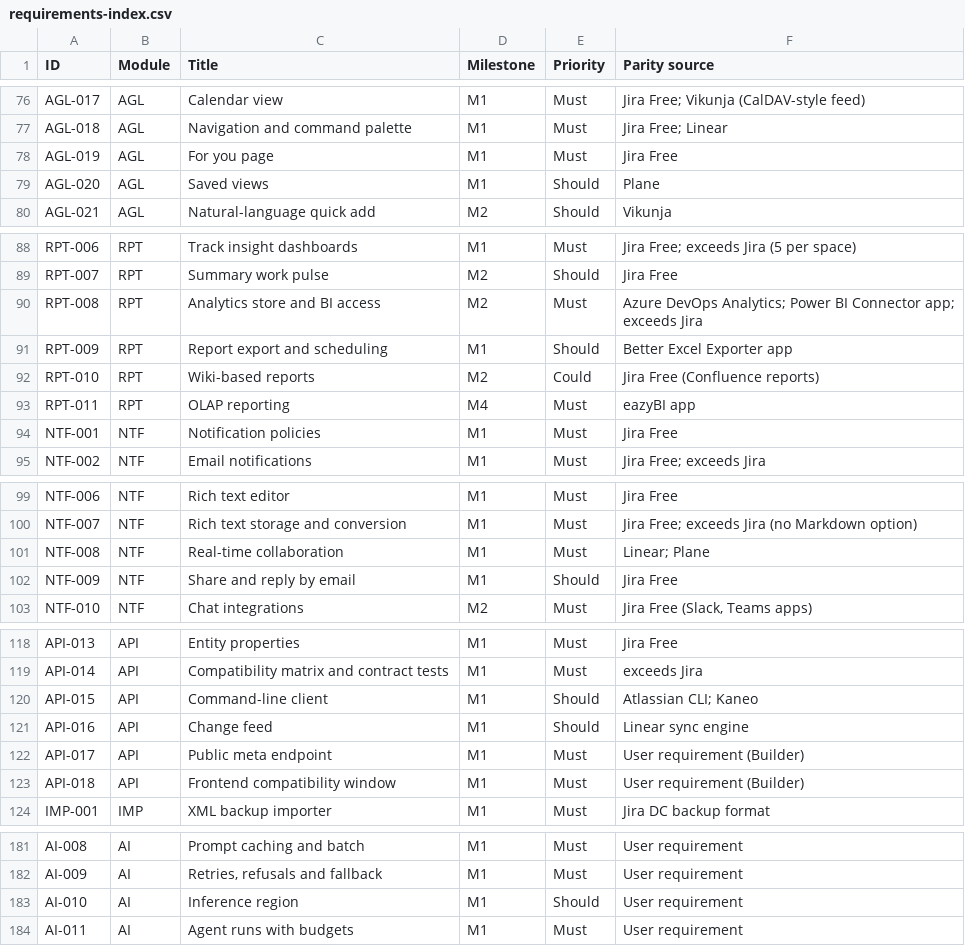
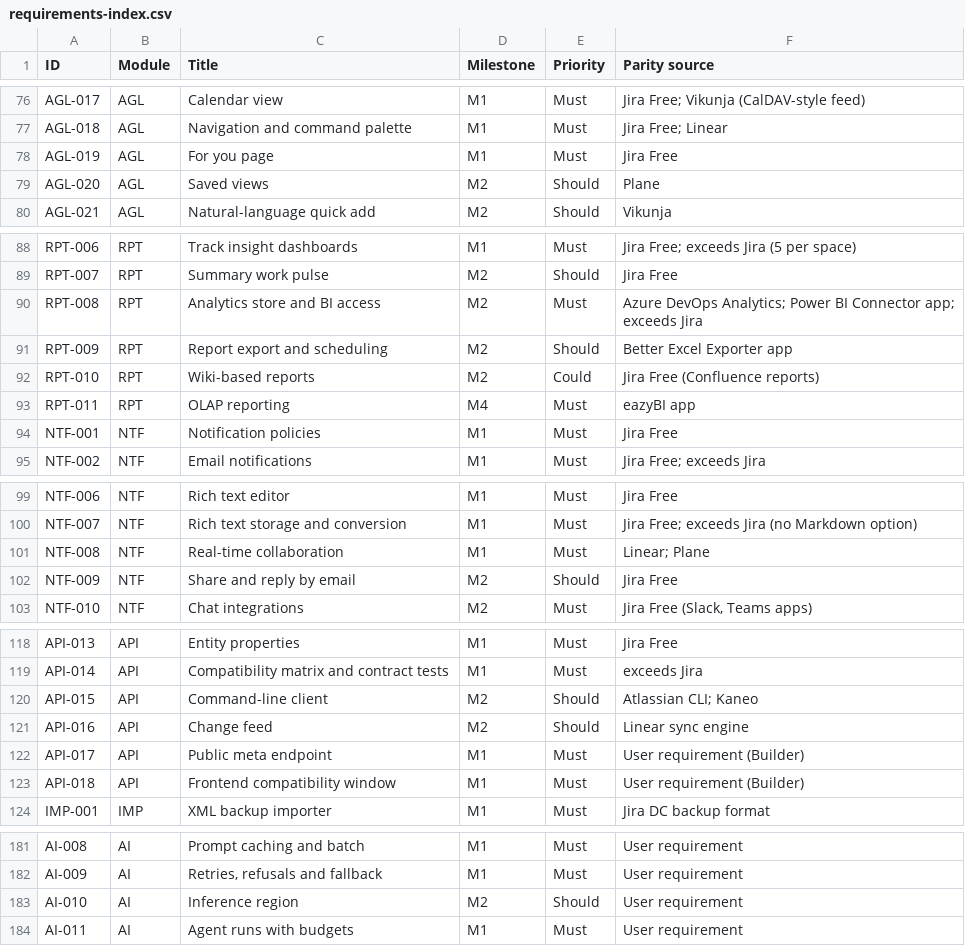
Before and after one commit to rockersands/taskmoor, a CSV file: docs/specs/requirements-index.csv, drawn as a sheet; only a part is shown, gaps mark what is left out.

```diff
--- a/docs/specs/requirements-index.csv
+++ b/docs/specs/requirements-index.csv
@@ -78,3 +78,3 @@ AGL-018,AGL,Navigation and command palette,M1,Must,Jira Free; Linear
 AGL-019,AGL,For you page,M1,Must,Jira Free
-AGL-020,AGL,Saved views,M1,Should,Plane
+AGL-020,AGL,Saved views,M2,Should,Plane
 AGL-021,AGL,Natural-language quick add,M2,Should,Vikunja
@@ -90,3 +90,3 @@ RPT-007,RPT,Summary work pulse,M2,Should,Jira Free
 RPT-008,RPT,Analytics store and BI access,M2,Must,Azure DevOps Analytics; Power BI Connector app; exceeds Jira
-RPT-009,RPT,Report export and scheduling,M1,Should,Better Excel Exporter app
+RPT-009,RPT,Report export and scheduling,M2,Should,Better Excel Exporter app
 RPT-010,RPT,Wiki-based reports,M2,Could,Jira Free (Confluence reports)
@@ -101,3 +101,3 @@ NTF-007,NTF,Rich text storage and conversion,M1,Must,Jira Free; exceeds Jira (no
 NTF-008,NTF,Real-time collaboration,M1,Must,Linear; Plane
-NTF-009,NTF,Share and reply by email,M1,Should,Jira Free
+NTF-009,NTF,Share and reply by email,M2,Should,Jira Free
 NTF-010,NTF,Chat integrations,M2,Must,"Jira Free (Slack, Teams apps)"
@@ -119,4 +119,4 @@ API-013,API,Entity properties,M1,Must,Jira Free
 API-014,API,Compatibility matrix and contract tests,M1,Must,exceeds Jira
-API-015,API,Command-line client,M1,Should,Atlassian CLI; Kaneo
-API-016,API,Change feed,M1,Should,Linear sync engine
+API-015,API,Command-line client,M2,Should,Atlassian CLI; Kaneo
+API-016,API,Change feed,M2,Should,Linear sync engine
 API-017,API,Public meta endpoint,M1,Must,User requirement (Builder)
@@ -182,3 +182,3 @@ AI-008,AI,Prompt caching and batch,M1,Must,User requirement
 AI-009,AI,"Retries, refusals and fallback",M1,Must,User requirement
-AI-010,AI,Inference region,M1,Should,User requirement
+AI-010,AI,Inference region,M2,Should,User requirement
 AI-011,AI,Agent runs with budgets,M1,Must,User requirement
```
Also changed, not shown: docs/plan/decisions.csv, 6 other files.
